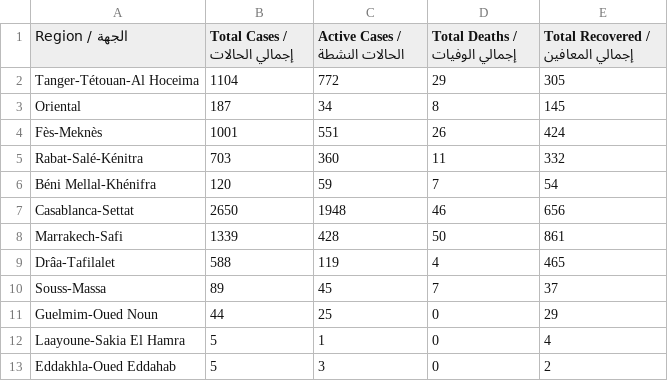
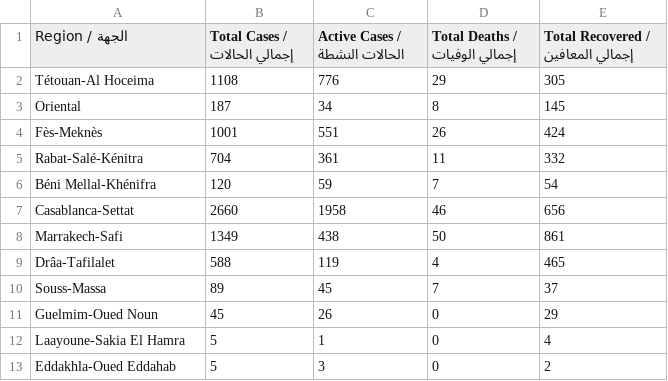
Before and after one commit to aboullaite/Covid19-MA, a CSV file: stats/regions.csv, drawn as a sheet.

Commit message:
add latest data of 02/06 10m

```diff
--- a/stats/regions.csv
+++ b/stats/regions.csv
@@ -1,12 +1,12 @@
 Region / الجهة,Total Cases / إجمالي الحالات,Active Cases / الحالات النشطة,Total Deaths / إجمالي الوفيات,Total Recovered / إجمالي المعافين
-Tanger-Tétouan-Al Hoceima,1104,772,29,305
+Tétouan-Al Hoceima,1108,776,29,305
 Oriental,187,34,8,145
 Fès-Meknès,1001,551,26,424
-Rabat-Salé-Kénitra,703,360,11,332
+Rabat-Salé-Kénitra,704,361,11,332
 Béni Mellal-Khénifra,120,59,7,54
-Casablanca-Settat,2650,1948,46,656
-Marrakech-Safi,1339,428,50,861
+Casablanca-Settat,2660,1958,46,656
+Marrakech-Safi,1349,438,50,861
 Drâa-Tafilalet,588,119,4,465
 Souss-Massa,89,45,7,37
-Guelmim-Oued Noun,44,25,0,29
+Guelmim-Oued Noun,45,26,0,29
 Laayoune-Sakia El Hamra,5,1,0,4
```
Also changed, not shown: 3 other files.
